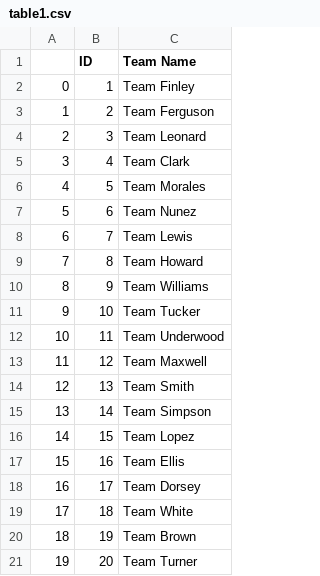
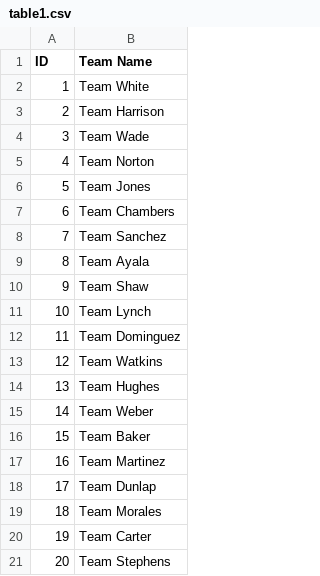
Before and after one commit to ni-lie/lena-assignment-4, a CSV file: table1.csv, drawn as a sheet; removed rows and columns are numbered as before the commit, all else as after; the diff names each change by its address in the sheet, - before the commit and + after, or states it on an @@ line.

```diff
--- a/table1.csv
+++ b/table1.csv
-column A, rows 2-21: 0 | 1 | 2 | 3 | 4 | 5 | 6 | 7 | 8 | 9 | 10 | 11 | 12 | 13 | 14 | 15 | 16 | 17 | 18 | 19
-B2 (Team Name): Team Finley
+B2 (Team Name): Team White
-B3 (Team Name): Team Ferguson
+B3 (Team Name): Team Harrison
-B4 (Team Name): Team Leonard
+B4 (Team Name): Team Wade
-B5 (Team Name): Team Clark
+B5 (Team Name): Team Norton
-B6 (Team Name): Team Morales
+B6 (Team Name): Team Jones
-B7 (Team Name): Team Nunez
+B7 (Team Name): Team Chambers
-B8 (Team Name): Team Lewis
+B8 (Team Name): Team Sanchez
-B9 (Team Name): Team Howard
+B9 (Team Name): Team Ayala
-B10 (Team Name): Team Williams
+B10 (Team Name): Team Shaw
-B11 (Team Name): Team Tucker
+B11 (Team Name): Team Lynch
-B12 (Team Name): Team Underwood
+B12 (Team Name): Team Dominguez
-B13 (Team Name): Team Maxwell
+B13 (Team Name): Team Watkins
-B14 (Team Name): Team Smith
+B14 (Team Name): Team Hughes
-B15 (Team Name): Team Simpson
+B15 (Team Name): Team Weber
-B16 (Team Name): Team Lopez
+B16 (Team Name): Team Baker
-B17 (Team Name): Team Ellis
+B17 (Team Name): Team Martinez
-B18 (Team Name): Team Dorsey
+B18 (Team Name): Team Dunlap
-B19 (Team Name): Team White
+B19 (Team Name): Team Morales
-B20 (Team Name): Team Brown
+B20 (Team Name): Team Carter
-B21 (Team Name): Team Turner
+B21 (Team Name): Team Stephens
```
Also changed, not shown: table2.csv.
